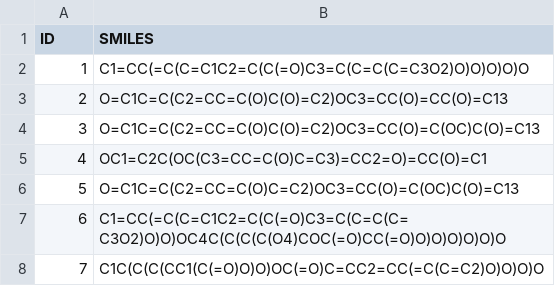
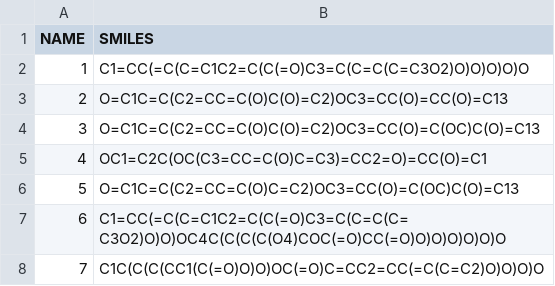
Before and after one commit to mdgenriquez/predictor_plant, a CSV file: base_datos_plant_smile.csv, drawn as a sheet; only a part is shown.

Commit message:
Update base_datos_plant_smile.csv

```diff
--- a/base_datos_plant_smile.csv
+++ b/base_datos_plant_smile.csv
@@ -1,2 +1,2 @@
-ID,SMILES
+NAME,SMILES
 1,C1=CC(=C(C=C1C2=C(C(=O)C3=C(C=C(C=C3O2)O)O)O)O)O
```
